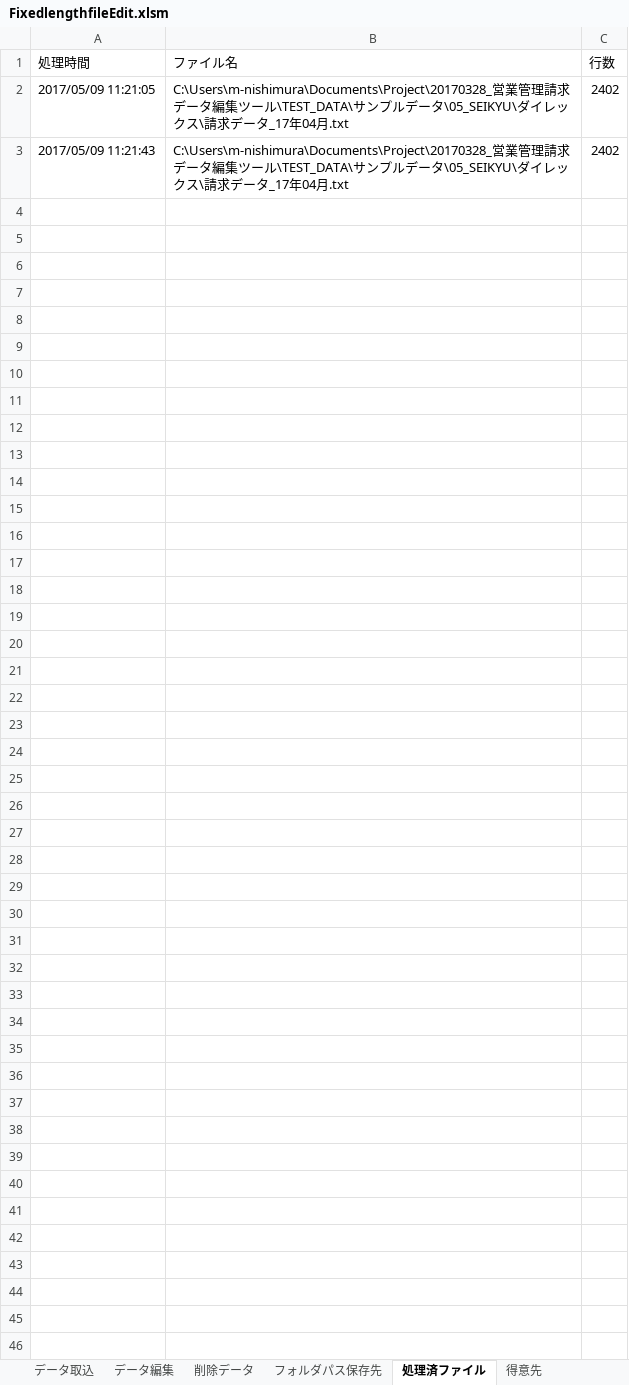
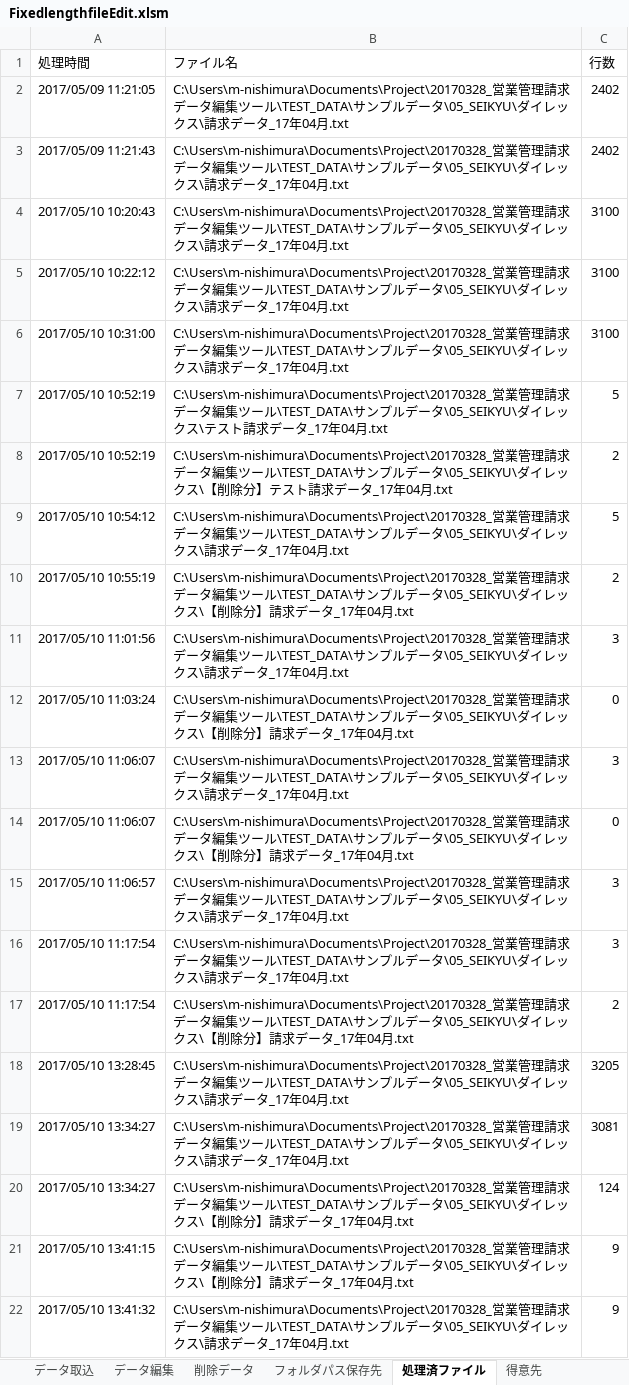
Before and after one commit to Otazoman/tmpwork, an Excel workbook: FixedlengthfileEdit.xlsm, sheet 処理済ファイル, drawn as a sheet; only a part is shown; values as stored, in another font and other column widths than the file's, no borders; the diff covers the shown part only; the diff names each change by its address in the sheet, - before the commit and + after, or states it on an @@ line.

```diff
--- a/FixedlengthfileEdit.xlsm (sheet 処理済ファイル)
+++ b/FixedlengthfileEdit.xlsm (sheet 処理済ファイル)
+row 4: 2017/05/10 10:20:43 | C:\Users\m-nishimura\Documents\Project\20170328_営業管理請求データ編集ツール\TEST_DATA\サンプルデータ\05_SEIKYU\ダイレックス\請求データ_17年04月.txt | 3100
+row 5: 2017/05/10 10:22:12 | C:\Users\m-nishimura\Documents\Project\20170328_営業管理請求データ編集ツール\TEST_DATA\サンプルデータ\05_SEIKYU\ダイレックス\請求データ_17年04月.txt | 3100
+row 6: 2017/05/10 10:31:00 | C:\Users\m-nishimura\Documents\Project\20170328_営業管理請求データ編集ツール\TEST_DATA\サンプルデータ\05_SEIKYU\ダイレックス\請求データ_17年04月.txt | 3100
+row 7: 2017/05/10 10:52:19 | C:\Users\m-nishimura\Documents\Project\20170328_営業管理請求データ編集ツール\TEST_DATA\サンプルデータ\05_SEIKYU\ダイレックス\テスト請求データ_17年04月.txt | 5
+row 8: 2017/05/10 10:52:19 | C:\Users\m-nishimura\Documents\Project\20170328_営業管理請求データ編集ツール\TEST_DATA\サンプルデータ\05_SEIKYU\ダイレックス\【削除分】テスト請求データ_17年04月.txt | 2
+row 9: 2017/05/10 10:54:12 | C:\Users\m-nishimura\Documents\Project\20170328_営業管理請求データ編集ツール\TEST_DATA\サンプルデータ\05_SEIKYU\ダイレックス\請求データ_17年04月.txt | 5
+row 10: 2017/05/10 10:55:19 | C:\Users\m-nishimura\Documents\Project\20170328_営業管理請求データ編集ツール\TEST_DATA\サンプルデータ\05_SEIKYU\ダイレックス\【削除分】請求データ_17年04月.txt | 2
+row 11: 2017/05/10 11:01:56 | C:\Users\m-nishimura\Documents\Project\20170328_営業管理請求データ編集ツール\TEST_DATA\サンプルデータ\05_SEIKYU\ダイレックス\請求データ_17年04月.txt | 3
+row 12: 2017/05/10 11:03:24 | C:\Users\m-nishimura\Documents\Project\20170328_営業管理請求データ編集ツール\TEST_DATA\サンプルデータ\05_SEIKYU\ダイレックス\【削除分】請求データ_17年04月.txt | 0
+row 13: 2017/05/10 11:06:07 | C:\Users\m-nishimura\Documents\Project\20170328_営業管理請求データ編集ツール\TEST_DATA\サンプルデータ\05_SEIKYU\ダイレックス\請求データ_17年04月.txt | 3
+row 14: 2017/05/10 11:06:07 | C:\Users\m-nishimura\Documents\Project\20170328_営業管理請求データ編集ツール\TEST_DATA\サンプルデータ\05_SEIKYU\ダイレックス\【削除分】請求データ_17年04月.txt | 0
+row 15: 2017/05/10 11:06:57 | C:\Users\m-nishimura\Documents\Project\20170328_営業管理請求データ編集ツール\TEST_DATA\サンプルデータ\05_SEIKYU\ダイレックス\請求データ_17年04月.txt | 3
+row 16: 2017/05/10 11:17:54 | C:\Users\m-nishimura\Documents\Project\20170328_営業管理請求データ編集ツール\TEST_DATA\サンプルデータ\05_SEIKYU\ダイレックス\請求データ_17年04月.txt | 3
+row 17: 2017/05/10 11:17:54 | C:\Users\m-nishimura\Documents\Project\20170328_営業管理請求データ編集ツール\TEST_DATA\サンプルデータ\05_SEIKYU\ダイレックス\【削除分】請求データ_17年04月.txt | 2
+row 18: 2017/05/10 13:28:45 | C:\Users\m-nishimura\Documents\Project\20170328_営業管理請求データ編集ツール\TEST_DATA\サンプルデータ\05_SEIKYU\ダイレックス\請求データ_17年04月.txt | 3205
+row 19: 2017/05/10 13:34:27 | C:\Users\m-nishimura\Documents\Project\20170328_営業管理請求データ編集ツール\TEST_DATA\サンプルデータ\05_SEIKYU\ダイレックス\請求データ_17年04月.txt | 3081
+row 20: 2017/05/10 13:34:27 | C:\Users\m-nishimura\Documents\Project\20170328_営業管理請求データ編集ツール\TEST_DATA\サンプルデータ\05_SEIKYU\ダイレックス\【削除分】請求データ_17年04月.txt | 124
+row 21: 2017/05/10 13:41:15 | C:\Users\m-nishimura\Documents\Project\20170328_営業管理請求データ編集ツール\TEST_DATA\サンプルデータ\05_SEIKYU\ダイレックス\【削除分】請求データ_17年04月.txt | 9
+row 22: 2017/05/10 13:41:32 | C:\Users\m-nishimura\Documents\Project\20170328_営業管理請求データ編集ツール\TEST_DATA\サンプルデータ\05_SEIKYU\ダイレックス\請求データ_17年04月.txt | 9
```
Also changed, not shown: 13 added rows elsewhere in this sheet, sheet データ編集, sheet 削除データ, sheet フォルダパス保存先, sheet データ取込, charts or pictures.
